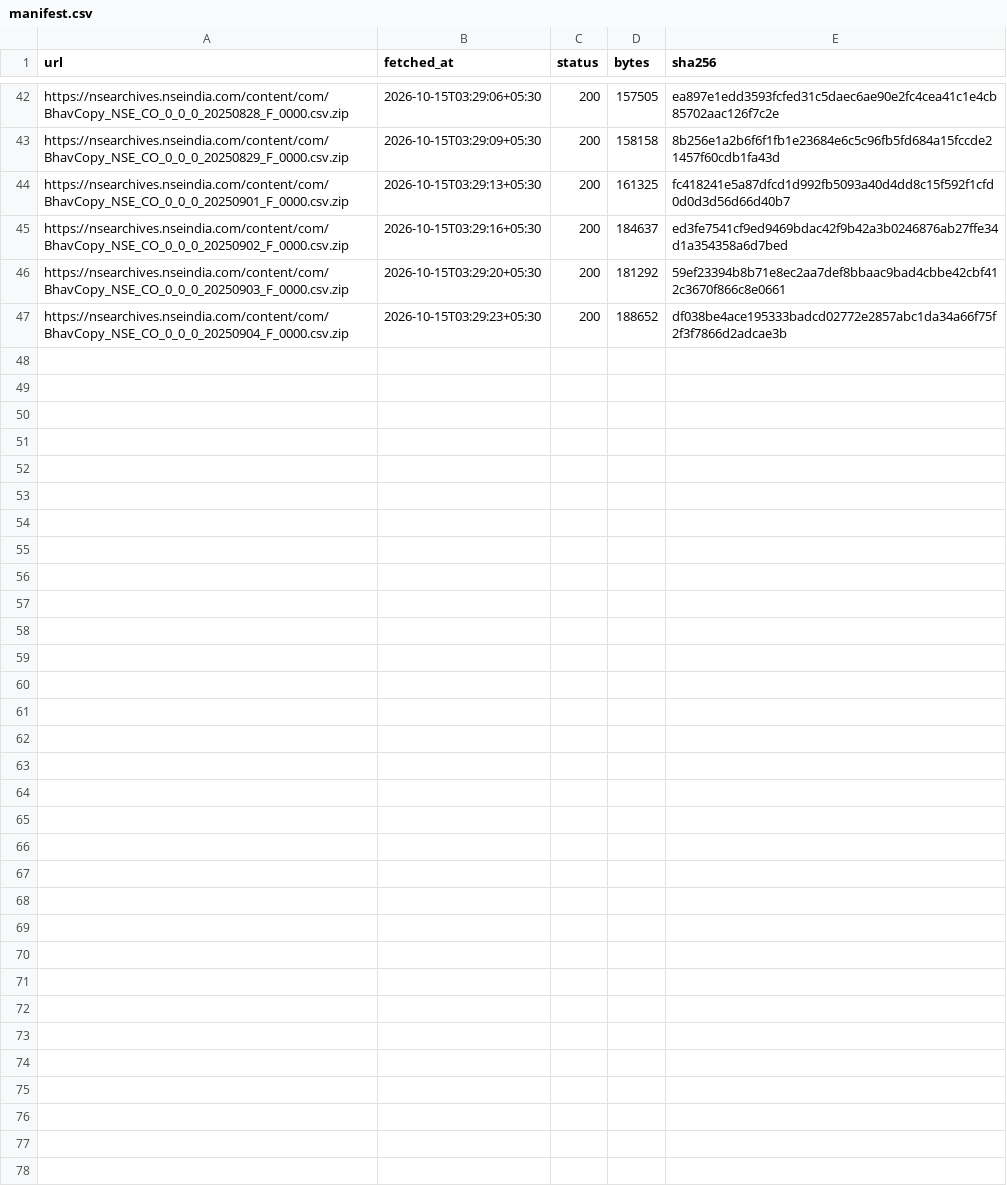
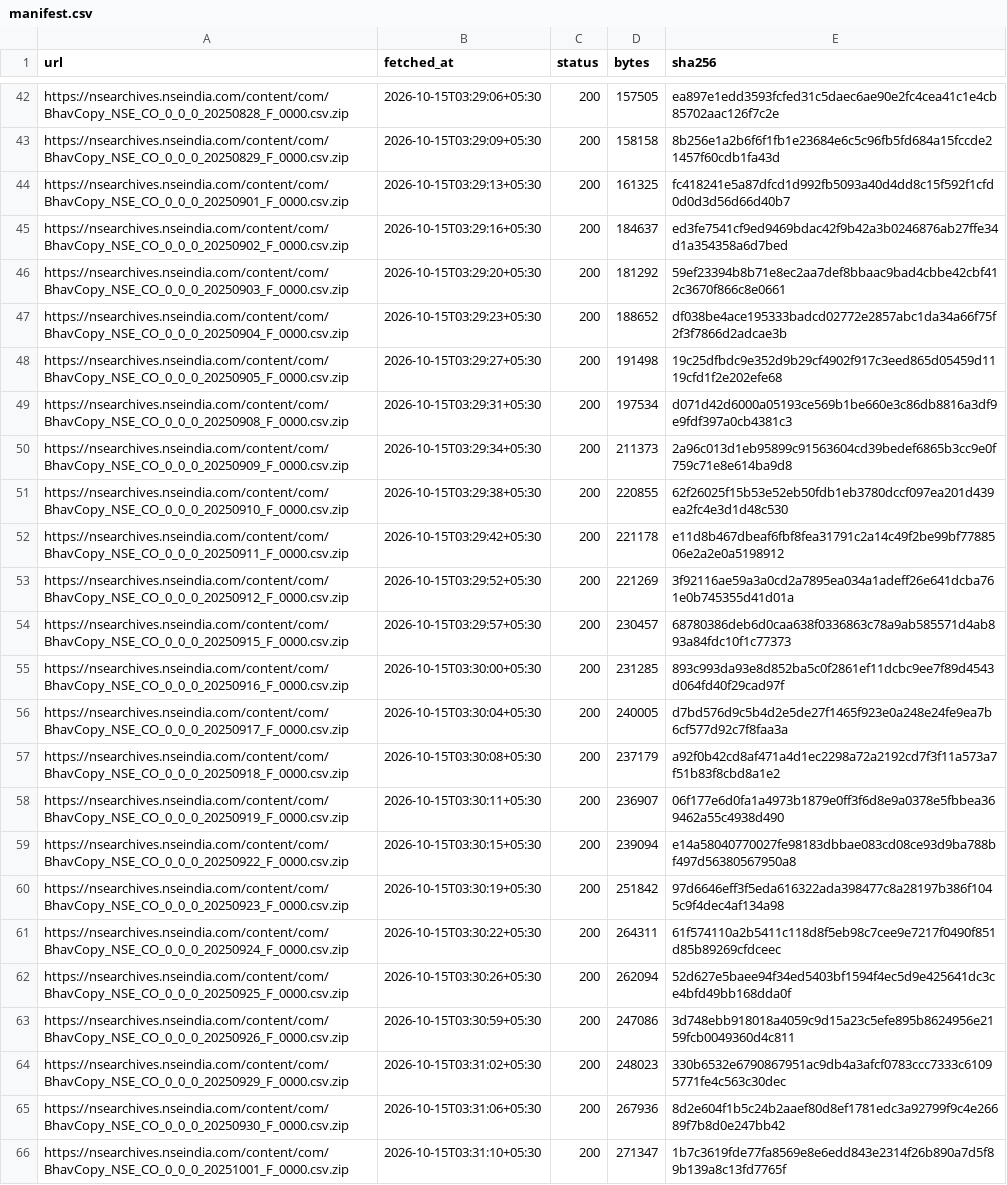
Before and after one commit to Sanyam-Jain1/energy-derivatives, a CSV file: raw/manifest.csv, drawn as a sheet; only a part is shown, gaps mark what is left out.

```diff
--- a/raw/manifest.csv
+++ b/raw/manifest.csv
@@ -47 +47,20 @@ https://nsearchives.nseindia.com/content/com/BhavCopy_NSE_CO_0_0_0_20250903_F_00
 https://nsearchives.nseindia.com/content/com/BhavCopy_NSE_CO_0_0_0_20250904_F_0000.csv.zip,2026-10-15T03:29:23+05:30,200,188652,df038be4ace195333badcd02772e2857abc1da34a66f75f2f3f7866d2adcae3b
+https://nsearchives.nseindia.com/content/com/BhavCopy_NSE_CO_0_0_0_20250905_F_0000.csv.zip,2026-10-15T03:29:27+05:30,200,191498,19c25dfbdc9e352d9b29cf4902f917c3eed865d05459d1119cfd1f2e202efe68
+https://nsearchives.nseindia.com/content/com/BhavCopy_NSE_CO_0_0_0_20250908_F_0000.csv.zip,2026-10-15T03:29:31+05:30,200,197534,d071d42d6000a05193ce569b1be660e3c86db8816a3df9e9fdf397a0cb4381c3
+https://nsearchives.nseindia.com/content/com/BhavCopy_NSE_CO_0_0_0_20250909_F_0000.csv.zip,2026-10-15T03:29:34+05:30,200,211373,2a96c013d1eb95899c91563604cd39bedef6865b3cc9e0f759c71e8e614ba9d8
+https://nsearchives.nseindia.com/content/com/BhavCopy_NSE_CO_0_0_0_20250910_F_0000.csv.zip,2026-10-15T03:29:38+05:30,200,220855,62f26025f15b53e52eb50fdb1eb3780dccf097ea201d439ea2fc4e3d1d48c530
+https://nsearchives.nseindia.com/content/com/BhavCopy_NSE_CO_0_0_0_20250911_F_0000.csv.zip,2026-10-15T03:29:42+05:30,200,221178,e11d8b467dbeaf6fbf8fea31791c2a14c49f2be99bf7788506e2a2e0a5198912
+https://nsearchives.nseindia.com/content/com/BhavCopy_NSE_CO_0_0_0_20250912_F_0000.csv.zip,2026-10-15T03:29:52+05:30,200,221269,3f92116ae59a3a0cd2a7895ea034a1adeff26e641dcba761e0b745355d41d01a
+https://nsearchives.nseindia.com/content/com/BhavCopy_NSE_CO_0_0_0_20250915_F_0000.csv.zip,2026-10-15T03:29:57+05:30,200,230457,68780386deb6d0caa638f0336863c78a9ab585571d4ab893a84fdc10f1c77373
+https://nsearchives.nseindia.com/content/com/BhavCopy_NSE_CO_0_0_0_20250916_F_0000.csv.zip,2026-10-15T03:30:00+05:30,200,231285,893c993da93e8d852ba5c0f2861ef11dcbc9ee7f89d4543d064fd40f29cad97f
+https://nsearchives.nseindia.com/content/com/BhavCopy_NSE_CO_0_0_0_20250917_F_0000.csv.zip,2026-10-15T03:30:04+05:30,200,240005,d7bd576d9c5b4d2e5de27f1465f923e0a248e24fe9ea7b6cf577d92c7f8faa3a
+https://nsearchives.nseindia.com/content/com/BhavCopy_NSE_CO_0_0_0_20250918_F_0000.csv.zip,2026-10-15T03:30:08+05:30,200,237179,a92f0b42cd8af471a4d1ec2298a72a2192cd7f3f11a573a7f51b83f8cbd8a1e2
+https://nsearchives.nseindia.com/content/com/BhavCopy_NSE_CO_0_0_0_20250919_F_0000.csv.zip,2026-10-15T03:30:11+05:30,200,236907,06f177e6d0fa1a4973b1879e0ff3f6d8e9a0378e5fbbea369462a55c4938d490
+https://nsearchives.nseindia.com/content/com/BhavCopy_NSE_CO_0_0_0_20250922_F_0000.csv.zip,2026-10-15T03:30:15+05:30,200,239094,e14a58040770027fe98183dbbae083cd08ce93d9ba788bf497d56380567950a8
+https://nsearchives.nseindia.com/content/com/BhavCopy_NSE_CO_0_0_0_20250923_F_0000.csv.zip,2026-10-15T03:30:19+05:30,200,251842,97d6646eff3f5eda616322ada398477c8a28197b386f1045c9f4dec4af134a98
+https://nsearchives.nseindia.com/content/com/BhavCopy_NSE_CO_0_0_0_20250924_F_0000.csv.zip,2026-10-15T03:30:22+05:30,200,264311,61f574110a2b5411c118d8f5eb98c7cee9e7217f0490f851d85b89269cfdceec
+https://nsearchives.nseindia.com/content/com/BhavCopy_NSE_CO_0_0_0_20250925_F_0000.csv.zip,2026-10-15T03:30:26+05:30,200,262094,52d627e5baee94f34ed5403bf1594f4ec5d9e425641dc3ce4bfd49bb168dda0f
+https://nsearchives.nseindia.com/content/com/BhavCopy_NSE_CO_0_0_0_20250926_F_0000.csv.zip,2026-10-15T03:30:59+05:30,200,247086,3d748ebb918018a4059c9d15a23c5efe895b8624956e2159fcb0049360d4c811
+https://nsearchives.nseindia.com/content/com/BhavCopy_NSE_CO_0_0_0_20250929_F_0000.csv.zip,2026-10-15T03:31:02+05:30,200,248023,330b6532e6790867951ac9db4a3afcf0783ccc7333c61095771fe4c563c30dec
+https://nsearchives.nseindia.com/content/com/BhavCopy_NSE_CO_0_0_0_20250930_F_0000.csv.zip,2026-10-15T03:31:06+05:30,200,267936,8d2e604f1b5c24b2aaef80d8ef1781edc3a92799f9c4e26689f7b8d0e247bb42
+https://nsearchives.nseindia.com/content/com/BhavCopy_NSE_CO_0_0_0_20251001_F_0000.csv.zip,2026-10-15T03:31:10+05:30,200,271347,1b7c3619fde77fa8569e8e6edd843e2314f26b890a7d5f89b139a8c13fd7765f
```
Also changed, not shown: 19 other files.
